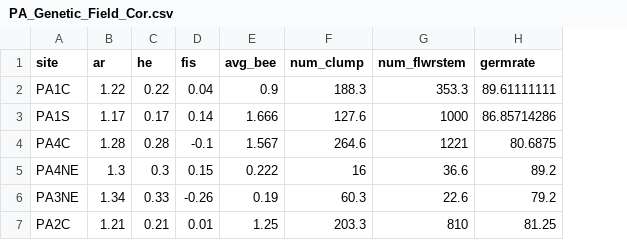
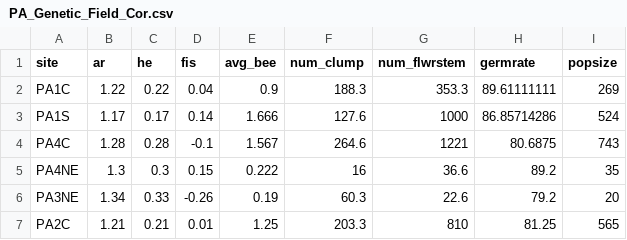
Before and after one commit to isapeta/PopGen_Data, a CSV file: PA_Genetic_Field_Cor.csv, drawn as a sheet; the diff names each change by its address in the sheet, - before the commit and + after, or states it on an @@ line.

Commit message:
Add files via upload
Signed-off-by: isapeta <102234473+isapeta@users.noreply.github.com>

```diff
--- a/PA_Genetic_Field_Cor.csv
+++ b/PA_Genetic_Field_Cor.csv
+column I (popsize), rows 2-7: 269 | 524 | 743 | 35 | 20 | 565
```
